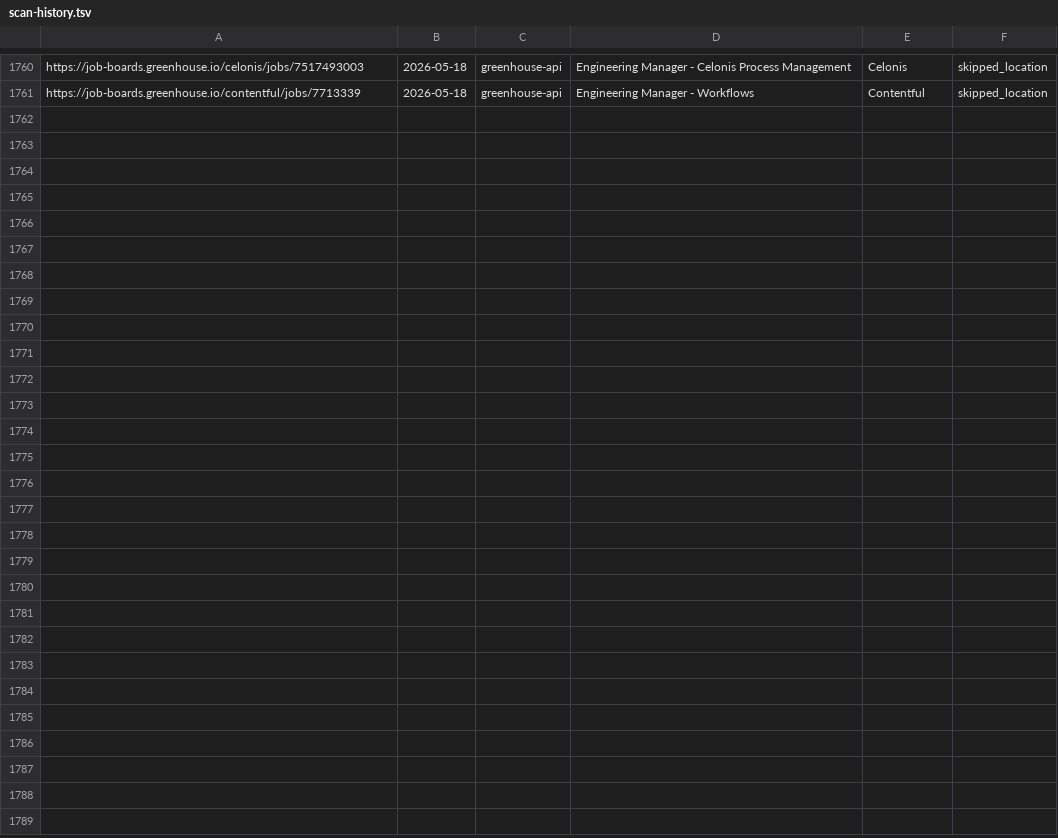
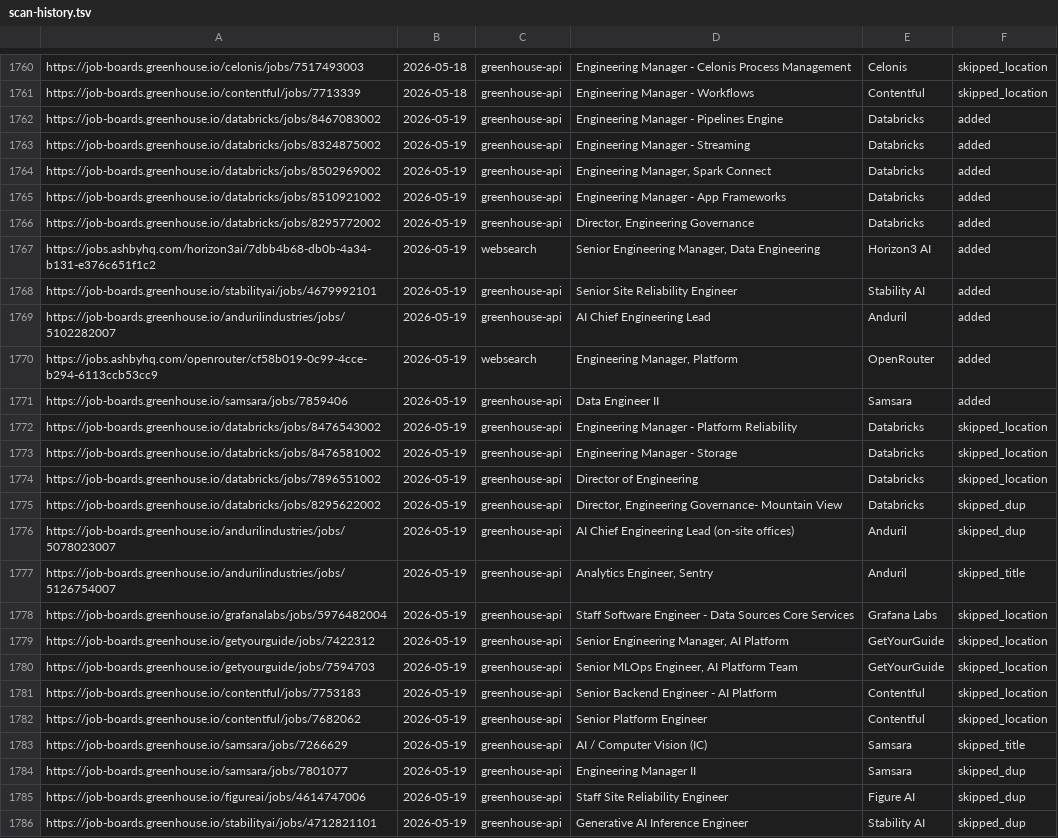
Before and after one commit to kcirtapfromspace/career-ops, a TSV file: data/scan-history.tsv, drawn as a sheet; only a part is shown, gaps mark what is left out; the diff names each change by its address in the sheet, - before the commit and + after, or states it on an @@ line.

```diff
--- a/data/scan-history.tsv
+++ b/data/scan-history.tsv
+row 1762: https://job-boards.greenhouse.io/databricks/jobs/8467083002 | 2026-05-19 | greenhouse-api | Engineering Manager - Pipelines Engine | Databricks | added
+row 1763: https://job-boards.greenhouse.io/databricks/jobs/8324875002 | 2026-05-19 | greenhouse-api | Engineering Manager - Streaming | Databricks | added
+row 1764: https://job-boards.greenhouse.io/databricks/jobs/8502969002 | 2026-05-19 | greenhouse-api | Engineering Manager, Spark Connect | Databricks | added
+row 1765: https://job-boards.greenhouse.io/databricks/jobs/8510921002 | 2026-05-19 | greenhouse-api | Engineering Manager - App Frameworks | Databricks | added
+row 1766: https://job-boards.greenhouse.io/databricks/jobs/8295772002 | 2026-05-19 | greenhouse-api | Director, Engineering Governance | Databricks | added
+row 1767: https://jobs.ashbyhq.com/horizon3ai/7dbb4b68-db0b-4a34-b131-e376c651f1c2 | 2026-05-19 | websearch | Senior Engineering Manager, Data Engineering | Horizon3 AI | added
+row 1768: https://job-boards.greenhouse.io/stabilityai/jobs/4679992101 | 2026-05-19 | greenhouse-api | Senior Site Reliability Engineer | Stability AI | added
+row 1769: https://job-boards.greenhouse.io/andurilindustries/jobs/5102282007 | 2026-05-19 | greenhouse-api | AI Chief Engineering Lead | Anduril | added
+row 1770: https://jobs.ashbyhq.com/openrouter/cf58b019-0c99-4cce-b294-6113ccb53cc9 | 2026-05-19 | websearch | Engineering Manager, Platform | OpenRouter | added
+row 1771: https://job-boards.greenhouse.io/samsara/jobs/7859406 | 2026-05-19 | greenhouse-api | Data Engineer II | Samsara | added
+row 1772: https://job-boards.greenhouse.io/databricks/jobs/8476543002 | 2026-05-19 | greenhouse-api | Engineering Manager - Platform Reliability | Databricks | skipped_location
+row 1773: https://job-boards.greenhouse.io/databricks/jobs/8476581002 | 2026-05-19 | greenhouse-api | Engineering Manager - Storage | Databricks | skipped_location
+row 1774: https://job-boards.greenhouse.io/databricks/jobs/7896551002 | 2026-05-19 | greenhouse-api | Director of Engineering | Databricks | skipped_location
+row 1775: https://job-boards.greenhouse.io/databricks/jobs/8295622002 | 2026-05-19 | greenhouse-api | Director, Engineering Governance- Mountain View | Databricks | skipped_dup
+row 1776: https://job-boards.greenhouse.io/andurilindustries/jobs/5078023007 | 2026-05-19 | greenhouse-api | AI Chief Engineering Lead (on-site offices) | Anduril | skipped_dup
+row 1777: https://job-boards.greenhouse.io/andurilindustries/jobs/5126754007 | 2026-05-19 | greenhouse-api | Analytics Engineer, Sentry | Anduril | skipped_title
+row 1778: https://job-boards.greenhouse.io/grafanalabs/jobs/5976482004 | 2026-05-19 | greenhouse-api | Staff Software Engineer - Data Sources Core Services | Grafana Labs | skipped_location
+row 1779: https://job-boards.greenhouse.io/getyourguide/jobs/7422312 | 2026-05-19 | greenhouse-api | Senior Engineering Manager, AI Platform | GetYourGuide | skipped_location
+row 1780: https://job-boards.greenhouse.io/getyourguide/jobs/7594703 | 2026-05-19 | greenhouse-api | Senior MLOps Engineer, AI Platform Team | GetYourGuide | skipped_location
+row 1781: https://job-boards.greenhouse.io/contentful/jobs/7753183 | 2026-05-19 | greenhouse-api | Senior Backend Engineer - AI Platform | Contentful | skipped_location
+row 1782: https://job-boards.greenhouse.io/contentful/jobs/7682062 | 2026-05-19 | greenhouse-api | Senior Platform Engineer | Contentful | skipped_location
+row 1783: https://job-boards.greenhouse.io/samsara/jobs/7266629 | 2026-05-19 | greenhouse-api | AI / Computer Vision (IC) | Samsara | skipped_title
+row 1784: https://job-boards.greenhouse.io/samsara/jobs/7801077 | 2026-05-19 | greenhouse-api | Engineering Manager II | Samsara | skipped_dup
+row 1785: https://job-boards.greenhouse.io/figureai/jobs/4614747006 | 2026-05-19 | greenhouse-api | Staff Site Reliability Engineer | Figure AI | skipped_dup
+row 1786: https://job-boards.greenhouse.io/stabilityai/jobs/4712821101 | 2026-05-19 | greenhouse-api | Generative AI Inference Engineer | Stability AI | skipped_dup
```
Also changed, not shown: 2 other files.
